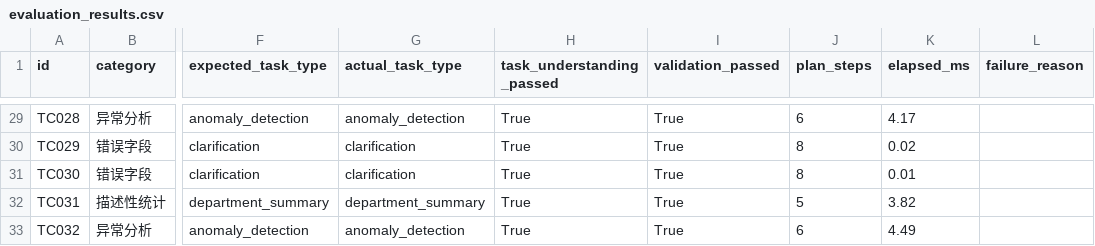
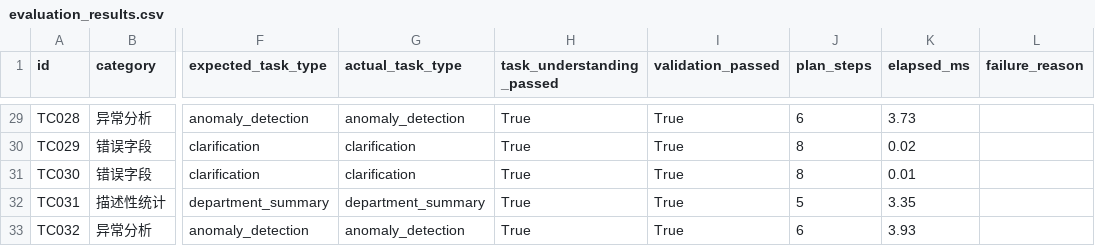
Before and after one commit to Haiming123319/InsightPilot-AI-Product-Portfolio, a CSV file: docs/evaluation_results.csv, drawn as a sheet; only a part is shown, gaps mark what is left out; the diff covers the shown part only; the diff names each change by its address in the sheet, - before the commit and + after, or states it on an @@ line.

```diff
--- a/docs/evaluation_results.csv
+++ b/docs/evaluation_results.csv
-K29 (elapsed_ms): 4.17
+K29 (elapsed_ms): 3.73
-K32 (elapsed_ms): 3.82
+K32 (elapsed_ms): 3.35
-K33 (elapsed_ms): 4.49
+K33 (elapsed_ms): 3.93
```
Also changed, not shown: 24 edited cells elsewhere in this file, 24 other files.
